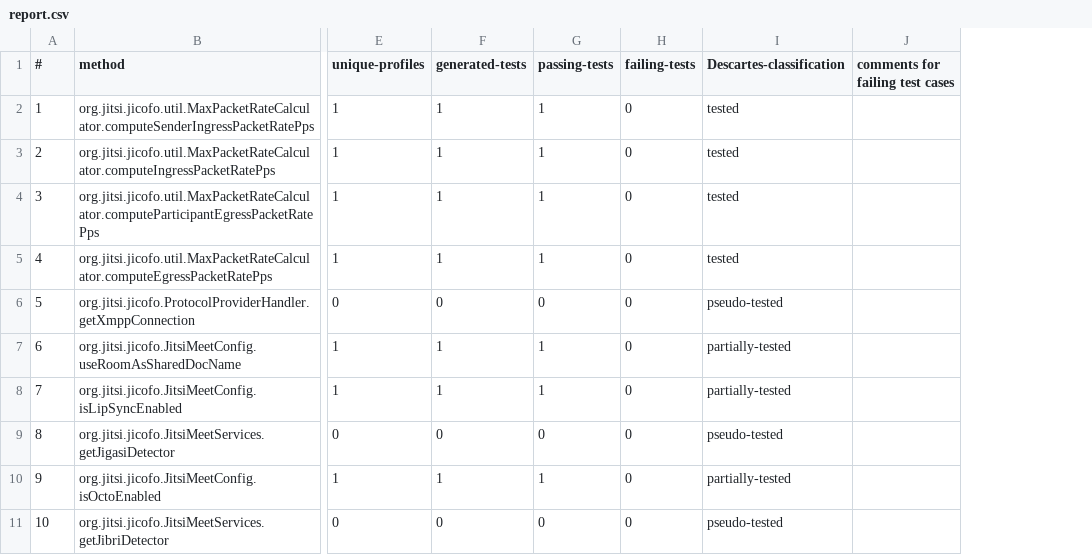
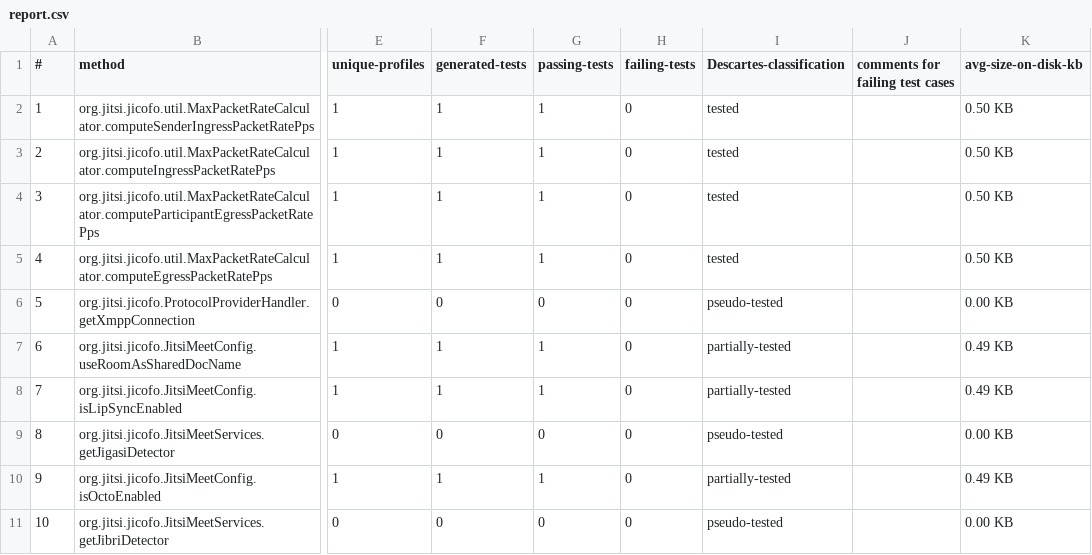
Before and after one commit to ASSERT-KTH/pankti-experiments, a CSV file: jitsi-jicofo/report.csv, drawn as a sheet; only a part is shown, gaps mark what is left out; the diff names each change by its address in the sheet, - before the commit and + after, or states it on an @@ line.

Commit message:
experiment report with file size info

```diff
--- a/jitsi-jicofo/report.csv
+++ b/jitsi-jicofo/report.csv
+column K (avg-size-on-disk-kb), rows 2-11: 0.50 KB | 0.50 KB | 0.50 KB | 0.50 KB | 0.00 KB | 0.49 KB | 0.49 KB | 0.00 KB | 0.49 KB | 0.00 KB
```
Also changed, not shown: ttorrent/report.csv, 1 other file.
